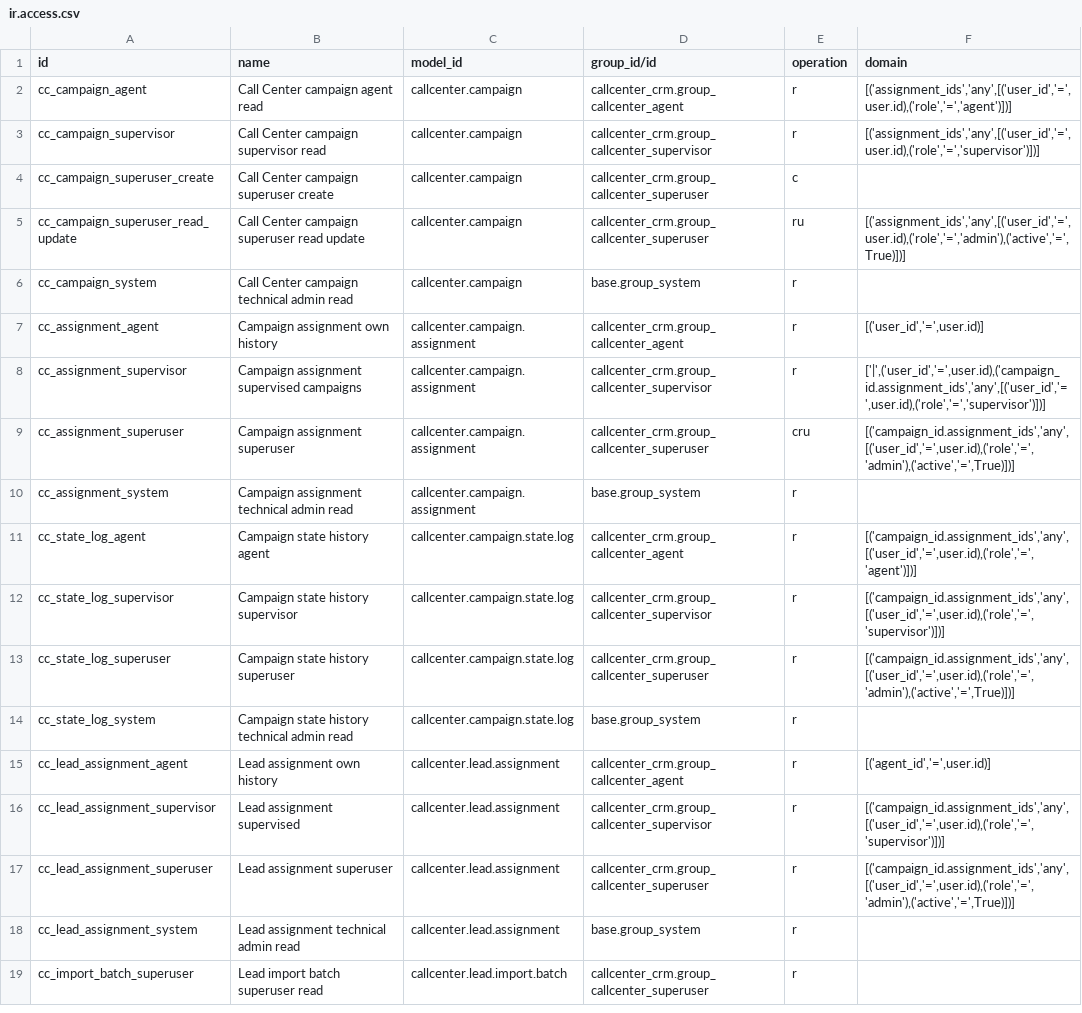
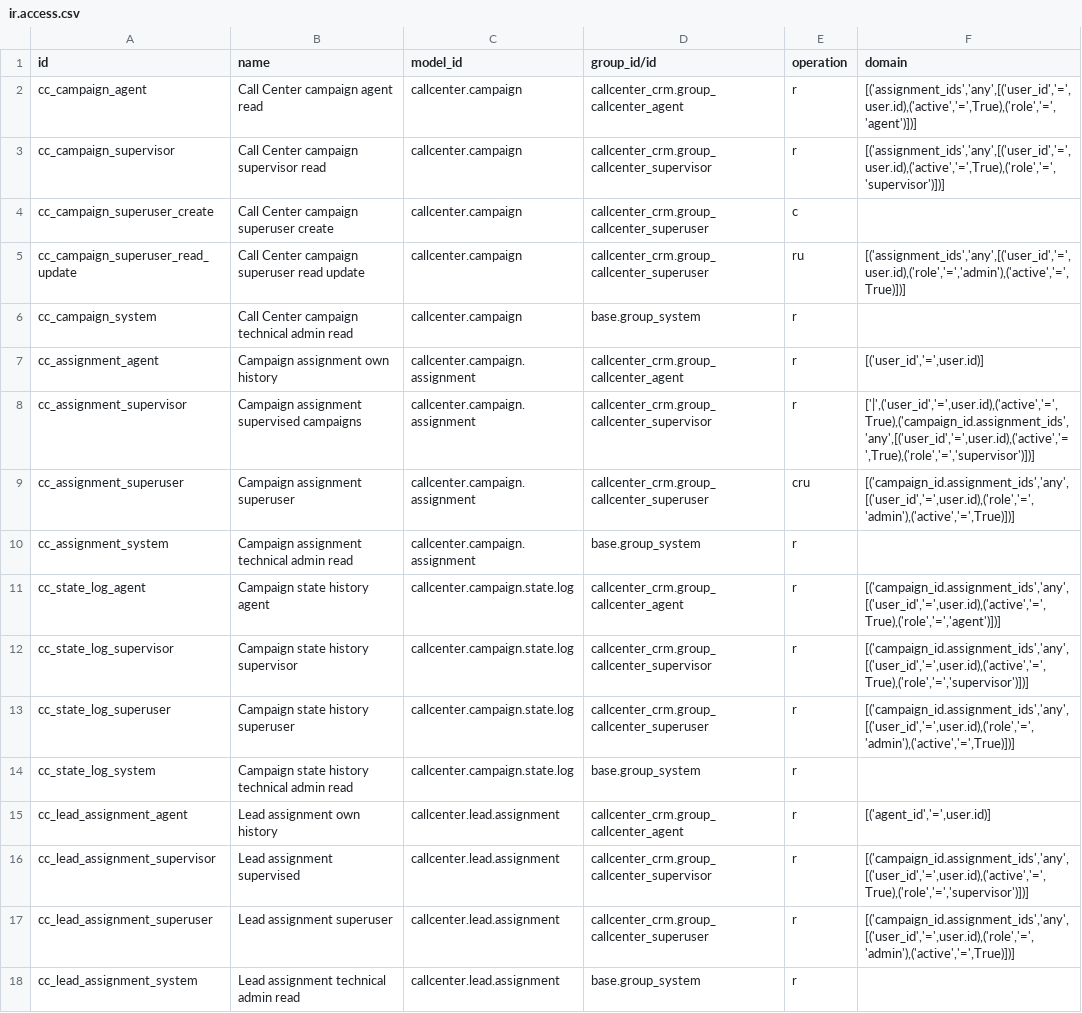
Before and after one commit to appolon1908/Odoo, a CSV file: odoo20-addons/callcenter_crm/security/ir.access.csv, drawn as a sheet; only a part is shown; the shorter side is filled out with more unchanged rows; the diff covers the shown part only.

Commit message:
fix(odoo20): enforce active membership and per-record lead authorization
Close revoked assignment read access even with inactive records in context. Reject mixed governed/ordinary CRM writes and validate bulk changes separately per campaign. Add Odoo 20 regression tests.

```diff
--- a/odoo20-addons/callcenter_crm/security/ir.access.csv
+++ b/odoo20-addons/callcenter_crm/security/ir.access.csv
@@ -1,4 +1,4 @@
 id,name,model_id,group_id/id,operation,domain
-cc_campaign_agent,Call Center campaign agent read,callcenter.campaign,callcenter_crm.group_callcenter_agent,r,"[('assignment_ids','any',[('user_id','=',user.id),('role','=','agent')])]"
-cc_campaign_supervisor,Call Center campaign supervisor read,callcenter.campaign,callcenter_crm.group_callcenter_supervisor,r,"[('assignment_ids','any',[('user_id','=',user.id),('role','=','supervisor')])]"
+cc_campaign_agent,Call Center campaign agent read,callcenter.campaign,callcenter_crm.group_callcenter_agent,r,"[('assignment_ids','any',[('user_id','=',user.id),('active','=',True),('role','=','agent')])]"
+cc_campaign_supervisor,Call Center campaign supervisor read,callcenter.campaign,callcenter_crm.group_callcenter_supervisor,r,"[('assignment_ids','any',[('user_id','=',user.id),('active','=',True),('role','=','supervisor')])]"
 cc_campaign_superuser_create,Call Center campaign superuser create,callcenter.campaign,callcenter_crm.group_callcenter_superuser,c,
@@ -7,7 +7,7 @@ cc_campaign_system,Call Center campaign technical admin read,callcenter.campaign
 cc_assignment_agent,Campaign assignment own history,callcenter.campaign.assignment,callcenter_crm.group_callcenter_agent,r,"[('user_id','=',user.id)]"
-cc_assignment_supervisor,Campaign assignment supervised campaigns,callcenter.campaign.assignment,callcenter_crm.group_callcenter_supervisor,r,"['|',('user_id','=',user.id),('campaign_id.assignment_ids','any',[('user_id','=',user.id),('role','=','supervisor')])]"
+cc_assignment_supervisor,Campaign assignment supervised campaigns,callcenter.campaign.assignment,callcenter_crm.group_callcenter_supervisor,r,"['|',('user_id','=',user.id),('active','=',True),('campaign_id.assignment_ids','any',[('user_id','=',user.id),('active','=',True),('role','=','supervisor')])]"
 cc_assignment_superuser,Campaign assignment superuser,callcenter.campaign.assignment,callcenter_crm.group_callcenter_superuser,cru,"[('campaign_id.assignment_ids','any',[('user_id','=',user.id),('role','=','admin'),('active','=',True)])]"
 cc_assignment_system,Campaign assignment technical admin read,callcenter.campaign.assignment,base.group_system,r,
-cc_state_log_agent,Campaign state history agent,callcenter.campaign.state.log,callcenter_crm.group_callcenter_agent,r,"[('campaign_id.assignment_ids','any',[('user_id','=',user.id),('role','=','agent')])]"
-cc_state_log_supervisor,Campaign state history supervisor,callcenter.campaign.state.log,callcenter_crm.group_callcenter_supervisor,r,"[('campaign_id.assignment_ids','any',[('user_id','=',user.id),('role','=','supervisor')])]"
+cc_state_log_agent,Campaign state history agent,callcenter.campaign.state.log,callcenter_crm.group_callcenter_agent,r,"[('campaign_id.assignment_ids','any',[('user_id','=',user.id),('active','=',True),('role','=','agent')])]"
+cc_state_log_supervisor,Campaign state history supervisor,callcenter.campaign.state.log,callcenter_crm.group_callcenter_supervisor,r,"[('campaign_id.assignment_ids','any',[('user_id','=',user.id),('active','=',True),('role','=','supervisor')])]"
 cc_state_log_superuser,Campaign state history superuser,callcenter.campaign.state.log,callcenter_crm.group_callcenter_superuser,r,"[('campaign_id.assignment_ids','any',[('user_id','=',user.id),('role','=','admin'),('active','=',True)])]"
@@ -15,3 +15,3 @@ cc_state_log_system,Campaign state history technical admin read,callcenter.campa
 cc_lead_assignment_agent,Lead assignment own history,callcenter.lead.assignment,callcenter_crm.group_callcenter_agent,r,"[('agent_id','=',user.id)]"
-cc_lead_assignment_supervisor,Lead assignment supervised,callcenter.lead.assignment,callcenter_crm.group_callcenter_supervisor,r,"[('campaign_id.assignment_ids','any',[('user_id','=',user.id),('role','=','supervisor')])]"
+cc_lead_assignment_supervisor,Lead assignment supervised,callcenter.lead.assignment,callcenter_crm.group_callcenter_supervisor,r,"[('campaign_id.assignment_ids','any',[('user_id','=',user.id),('active','=',True),('role','=','supervisor')])]"
 cc_lead_assignment_superuser,Lead assignment superuser,callcenter.lead.assignment,callcenter_crm.group_callcenter_superuser,r,"[('campaign_id.assignment_ids','any',[('user_id','=',user.id),('role','=','admin'),('active','=',True)])]"
```
Also changed, not shown: 8 edited cells elsewhere in this file, 2 other files.
